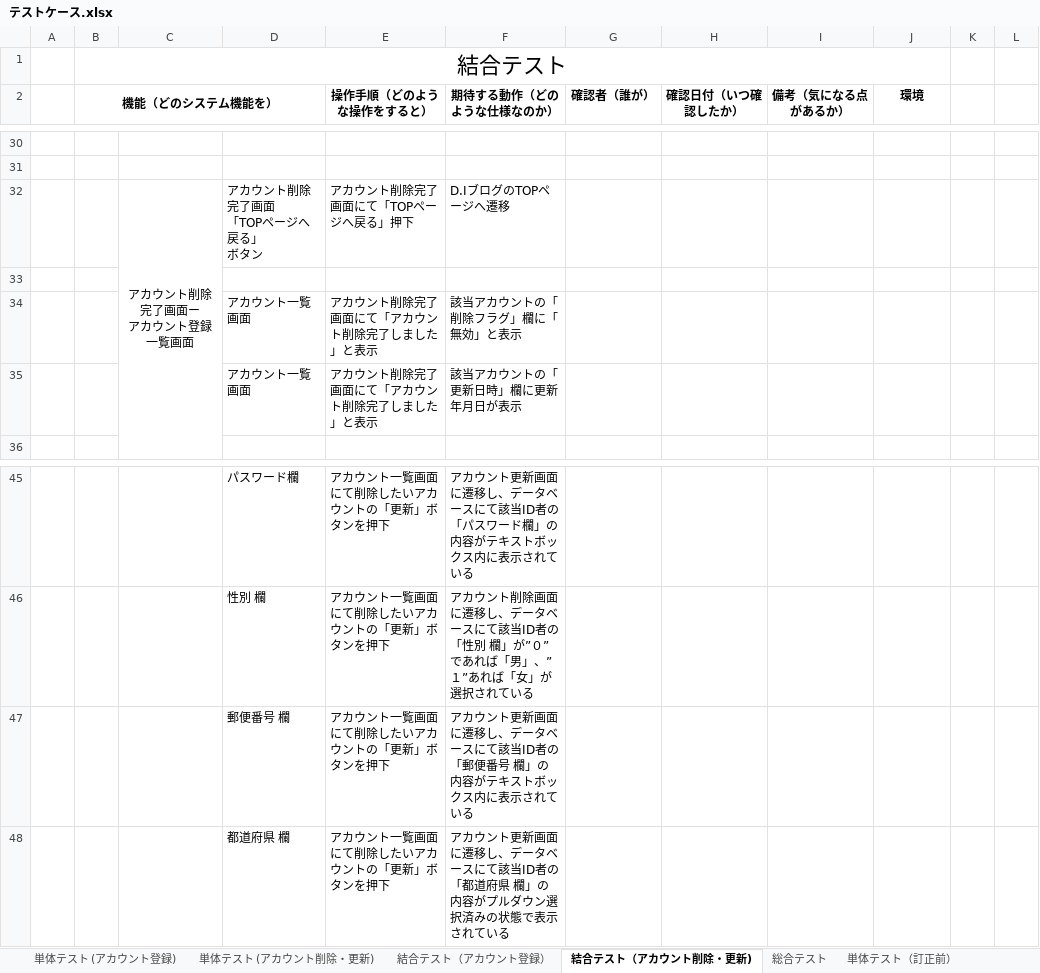
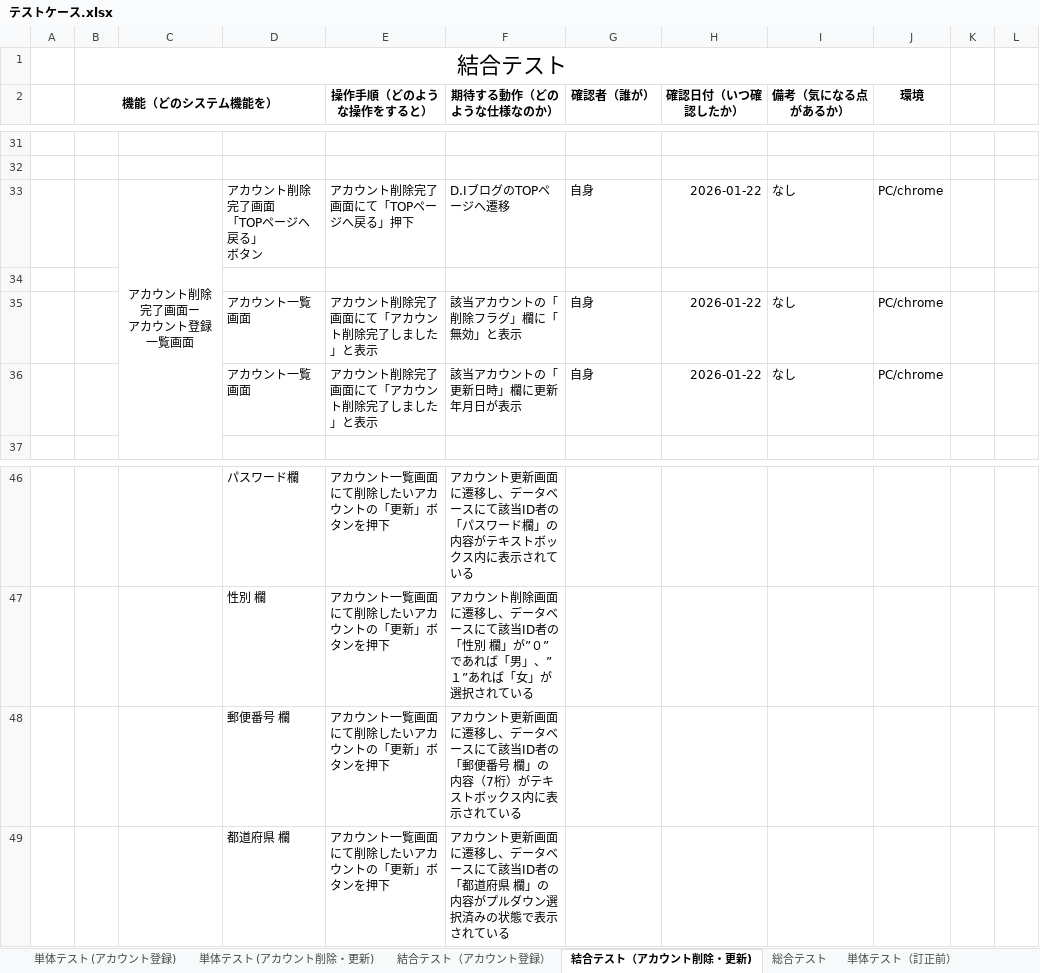
Before and after one commit to nozomi-watanabe1214/7_Programing, an Excel workbook: テストケース.xlsx, sheet 結合テスト（アカウント削除・更新), drawn as a sheet; only a part is shown, gaps mark what is left out; values as stored, in another font and other column widths than the file's, no borders; removed rows and columns are numbered as before the commit, all else as after; the diff covers the shown part only; the diff names each change by its address in the sheet, - before the commit and + after, or states it on an @@ line.

Commit message:
アカウント削除機能　結合テスト実施完了

```diff
--- a/テストケース.xlsx (sheet 結合テスト（アカウント削除・更新))
+++ b/テストケース.xlsx (sheet 結合テスト（アカウント削除・更新))
-G33 (確認者（誰が）): (empty)
+G33 (確認者（誰が）): 自身
-H33 (確認日付（いつ確認したか）): (empty)
+H33 (確認日付（いつ確認したか）): 2026-01-22
-I33 (備考（気になる点があるか）): (empty)
+I33 (備考（気になる点があるか）): なし
-J33 (環境): (empty)
+J33 (環境): PC/chrome
-row 34:  |  |  | アカウント一覧画面 | アカウント削除完了画面にて「アカウント削除完了しました」と表示 | 該当アカウントの「削除フラグ」欄に「無効」と表示
-row 35:  |  |  | アカウント一覧画面 | アカウント削除完了画面にて「アカウント削除完了しました」と表示 | 該当アカウントの「更新日時」欄に更新年月日が表示
+row 35:  |  |  | アカウント一覧画面 | アカウント削除完了画面にて「アカウント削除完了しました」と表示 | 該当アカウントの「削除フラグ」欄に「無効」と表示 | 自身 | 2026-01-22 | なし | PC/chrome
+row 36:  |  |  | アカウント一覧画面 | アカウント削除完了画面にて「アカウント削除完了しました」と表示 | 該当アカウントの「更新日時」欄に更新年月日が表示 | 自身 | 2026-01-22 | なし | PC/chrome
-F48 (期待する動作（どのような仕様なのか）): …」の内容がテキス…
+F48 (期待する動作（どのような仕様なのか）): …」の内容（7桁）がテキス…
```
Also changed, not shown: 17 added rows, 16 removed rows and 4 edited cells elsewhere in this sheet.
